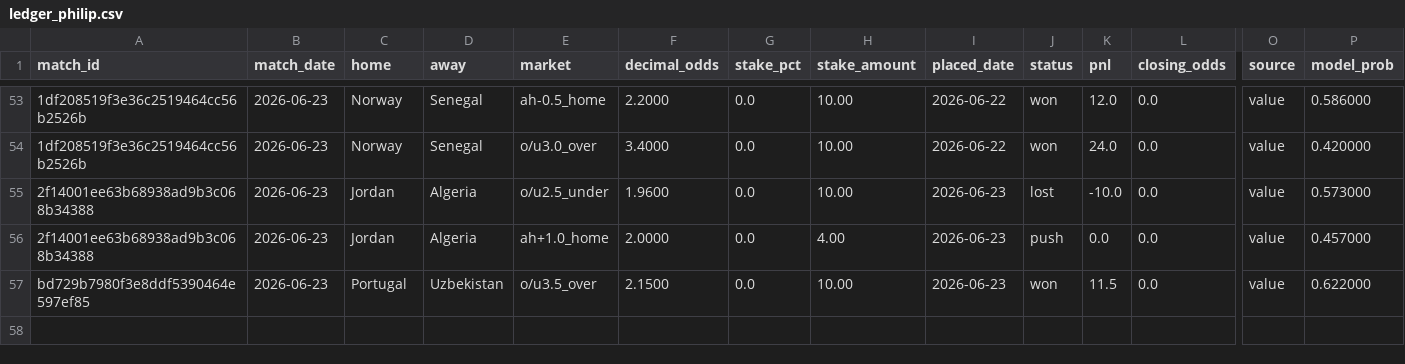
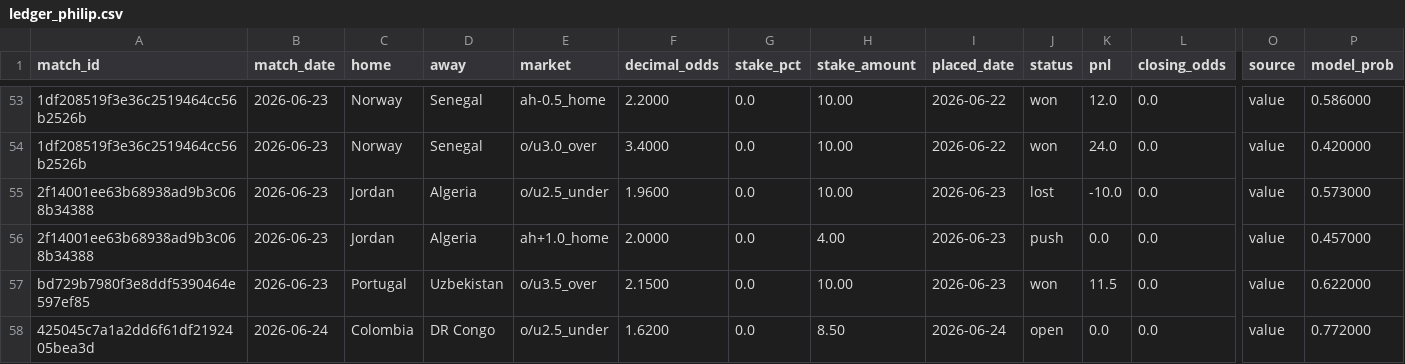
Before and after one commit to Philip3006/sportsbrain, a CSV file: results/ledger_philip.csv, drawn as a sheet; only a part is shown, gaps mark what is left out; rows hold the shown columns only; the diff names each change by its address in the sheet, - before the commit and + after, or states it on an @@ line.

Commit message:
auto: ledger sync 1 bet(s)

```diff
--- a/results/ledger_philip.csv
+++ b/results/ledger_philip.csv
+row 58: 425045c7a1a2dd6f61df2192405bea3d | 2026-06-24 | Colombia | DR Congo | o/u2.5_under | 1.6200 | 0.0 | 8.50 | 2026-06-24 | open | 0.0 | 0.0 | value | 0.772000
```
